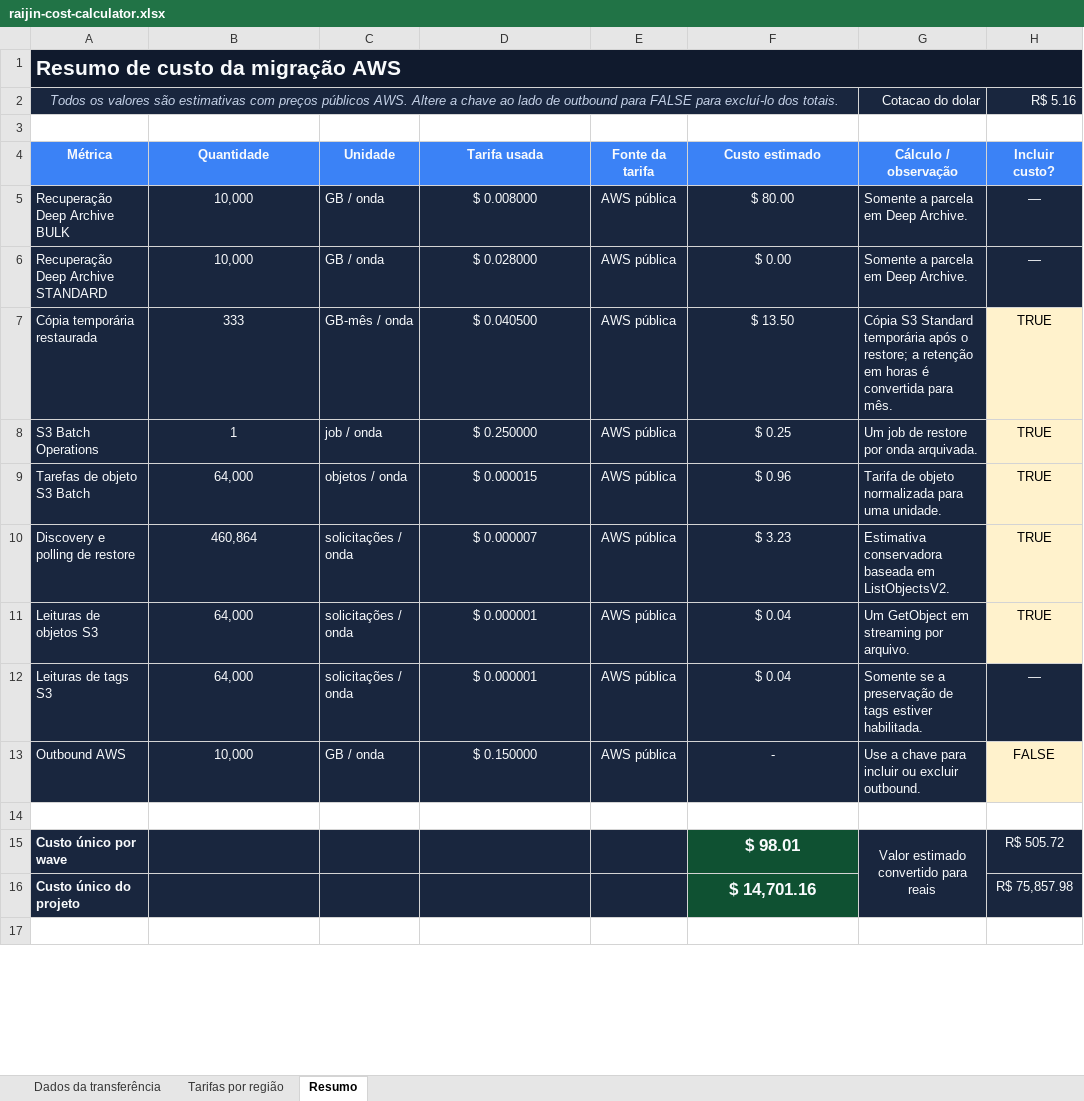
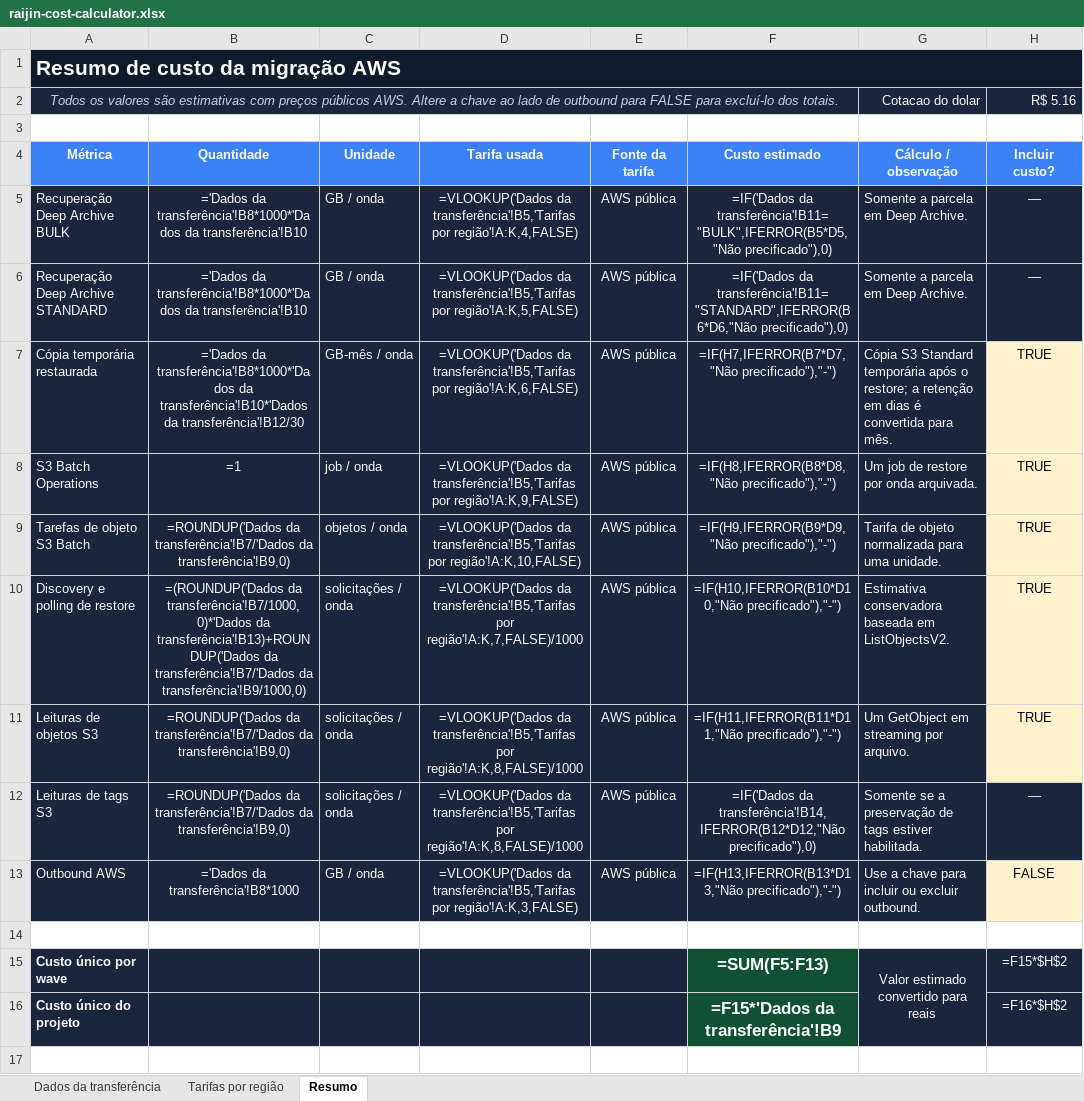
Before and after one commit to wuilber002/copy-s3-to-oci, an Excel workbook: docs/raijin-cost-calculator.xlsx, sheet Resumo, drawn as a sheet; only a part is shown; values as stored, in another font and other column widths than the file's, no borders; formulas without a stored value are shown as written; conditional formats not drawn; the diff covers the shown part only; the diff names each change by its address in the sheet, - before the commit and + after, or states it on an @@ line.

```diff
--- a/docs/raijin-cost-calculator.xlsx (sheet Resumo)
+++ b/docs/raijin-cost-calculator.xlsx (sheet Resumo)
-B2:F2 fill: #19263E
+B2:F2 fill: none
-B5:B6 (Quantidade): 10,000
+B5:B6 (Quantidade): ='Dados da transferência'!B8*1000*'Dados da transferência'!B10
-D5 (Tarifa usada): $ 0.008000
+D5 (Tarifa usada): =VLOOKUP('Dados da transferência'!B5,'Tarifas por região'!A:K,4,FALSE)
-F5 (Custo estimado): $ 80.00
+F5 (Custo estimado): =IF('Dados da transferência'!B11="BULK",IFERROR(B5*D5,"Não precificado"),0)
-D6 (Tarifa usada): $ 0.028000
+D6 (Tarifa usada): =VLOOKUP('Dados da transferência'!B5,'Tarifas por região'!A:K,5,FALSE)
-F6 (Custo estimado): $ 0.00
+F6 (Custo estimado): =IF('Dados da transferência'!B11="STANDARD",IFERROR(B6*D6,"Não precificado"),0)
-B7 (Quantidade): 333
+B7 (Quantidade): ='Dados da transferência'!B8*1000*'Dados da transferência'!B10*'Dados da transferência'!B12/30
-D7 (Tarifa usada): $ 0.040500
+D7 (Tarifa usada): =VLOOKUP('Dados da transferência'!B5,'Tarifas por região'!A:K,6,FALSE)
-F7 (Custo estimado): $ 13.50
+F7 (Custo estimado): =IF(H7,IFERROR(B7*D7,"Não precificado"),"-")
-G7 (Cálculo / observação): …retenção em horas é convertida…
+G7 (Cálculo / observação): …retenção em dias é convertida…
-B8 (Quantidade): 1
+B8 (Quantidade): =1
-D8 (Tarifa usada): $ 0.250000
+D8 (Tarifa usada): =VLOOKUP('Dados da transferência'!B5,'Tarifas por região'!A:K,9,FALSE)
-F8 (Custo estimado): $ 0.25
+F8 (Custo estimado): =IF(H8,IFERROR(B8*D8,"Não precificado"),"-")
-B9 (Quantidade): 64,000
+B9 (Quantidade): =ROUNDUP('Dados da transferência'!B7/'Dados da transferência'!B9,0)
-D9 (Tarifa usada): $ 0.000015
+D9 (Tarifa usada): =VLOOKUP('Dados da transferência'!B5,'Tarifas por região'!A:K,10,FALSE)
-F9 (Custo estimado): $ 0.96
+F9 (Custo estimado): =IF(H9,IFERROR(B9*D9,"Não precificado"),"-")
-B10 (Quantidade): 460,864
+B10 (Quantidade): =(ROUNDUP('Dados da transferência'!B7/1000,0)*'Dados da transferência'!B13)+ROUNDUP('Dados da transferência'!B7/'Dados da transferência'!B9/1000,0)
-D10 (Tarifa usada): $ 0.000007
+D10 (Tarifa usada): =VLOOKUP('Dados da transferência'!B5,'Tarifas por região'!A:K,7,FALSE)/1000
-F10 (Custo estimado): $ 3.23
+F10 (Custo estimado): =IF(H10,IFERROR(B10*D10,"Não precificado"),"-")
-B11:B12 (Quantidade): 64,000
+B11:B12 (Quantidade): =ROUNDUP('Dados da transferência'!B7/'Dados da transferência'!B9,0)
-D11:D12 (Tarifa usada): $ 0.000001
+D11:D12 (Tarifa usada): =VLOOKUP('Dados da transferência'!B5,'Tarifas por região'!A:K,8,FALSE)/1000
-F11 (Custo estimado): $ 0.04
+F11 (Custo estimado): =IF(H11,IFERROR(B11*D11,"Não precificado"),"-")
-F12 (Custo estimado): $ 0.04
+F12 (Custo estimado): =IF('Dados da transferência'!B14,IFERROR(B12*D12,"Não precificado"),0)
-B13 (Quantidade): 10,000
+B13 (Quantidade): ='Dados da transferência'!B8*1000
-D13 (Tarifa usada): $ 0.150000
+D13 (Tarifa usada): =VLOOKUP('Dados da transferência'!B5,'Tarifas por região'!A:K,3,FALSE)
-F13 (Custo estimado): -
+F13 (Custo estimado): =IF(H13,IFERROR(B13*D13,"Não precificado"),"-")
-F15 (Custo estimado): $ 98.01
+F15 (Custo estimado): =SUM(F5:F13)
-H15 (Incluir custo?): R$ 505.72
+H15 (Incluir custo?): =F15*$H$2
-F16 (Custo estimado): $ 14,701.16
+F16 (Custo estimado): =F15*'Dados da transferência'!B9
-G16 fill: #19263E
+G16 fill: none
-H16 (Incluir custo?): R$ 75,857.98
+H16 (Incluir custo?): =F16*$H$2
```
Also changed, not shown: 2 edited cells and cell formats elsewhere in this sheet, sheet Dados da transferência.
